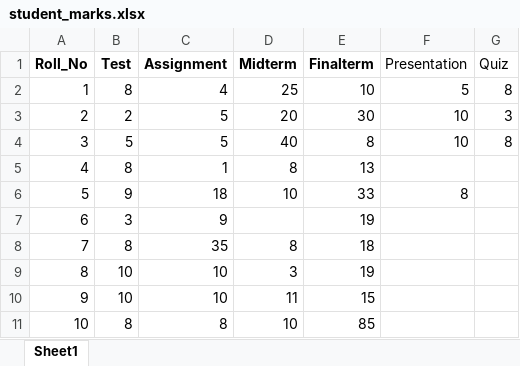
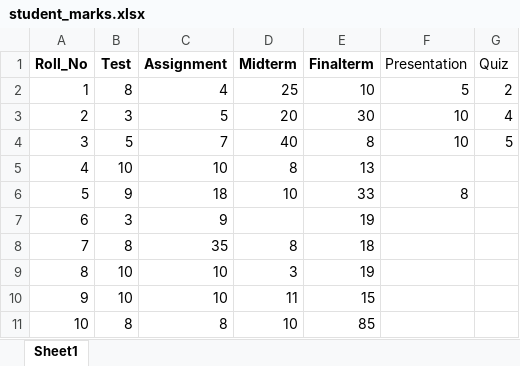
Before and after one commit to bilalzafar11/intelligent_voice_assistant, an Excel workbook: intelligent_voice_assistant/database/student_marks.xlsx, sheet Sheet1, drawn as a sheet; only a part is shown; values as stored, in another font and other column widths than the file's, no borders; the diff names each change by its address in the sheet, - before the commit and + after, or states it on an @@ line.

```diff
--- a/intelligent_voice_assistant/database/student_marks.xlsx (sheet Sheet1)
+++ b/intelligent_voice_assistant/database/student_marks.xlsx (sheet Sheet1)
-G2 (Quiz): 8
+G2 (Quiz): 2
-B3 (Test): 2
+B3 (Test): 3
-G3 (Quiz): 3
+G3 (Quiz): 4
-C4 (Assignment): 5
+C4 (Assignment): 7
-G4 (Quiz): 8
+G4 (Quiz): 5
-B5 (Test): 8
+B5 (Test): 10
-C5 (Assignment): 1
+C5 (Assignment): 10
```
Also changed, not shown: 7 other files.
